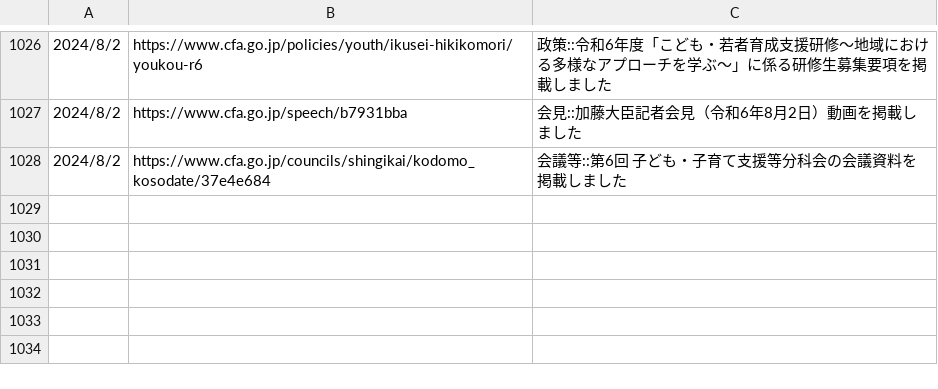
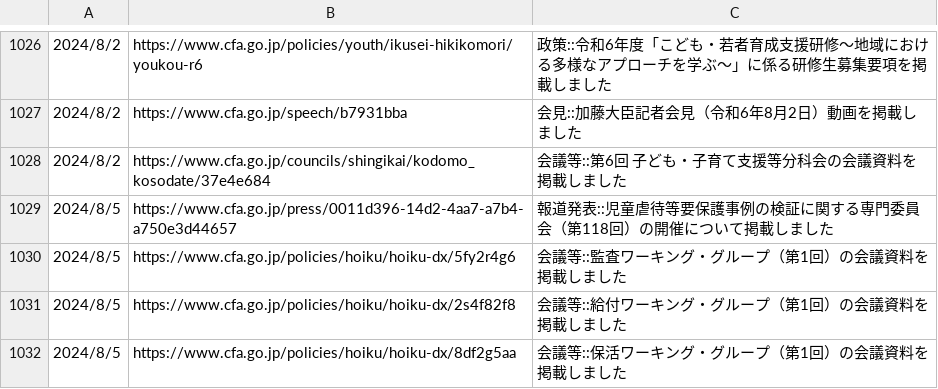
Before and after one commit to c-3lab/jp-go-digital-news, a CSV file: jp-go-cfa-news-news.csv, drawn as a sheet; only a part is shown, gaps mark what is left out; the diff names each change by its address in the sheet, - before the commit and + after, or states it on an @@ line.

```diff
--- a/jp-go-cfa-news-news.csv
+++ b/jp-go-cfa-news-news.csv
+row 1029: 2024/8/5 | https://www.cfa.go.jp/press/0011d396-14d2-4aa7-a7b4-a750e3d44657 | 報道発表::児童虐待等要保護事例の検証に関する専門委員会（第118回）の開催について掲載しました
+row 1030: 2024/8/5 | https://www.cfa.go.jp/policies/hoiku/hoiku-dx/5fy2r4g6 | 会議等::監査ワーキング・グループ（第1回）の会議資料を掲載しました
+row 1031: 2024/8/5 | https://www.cfa.go.jp/policies/hoiku/hoiku-dx/2s4f82f8 | 会議等::給付ワーキング・グループ（第1回）の会議資料を掲載しました
+row 1032: 2024/8/5 | https://www.cfa.go.jp/policies/hoiku/hoiku-dx/8df2g5aa | 会議等::保活ワーキング・グループ（第1回）の会議資料を掲載しました
```
